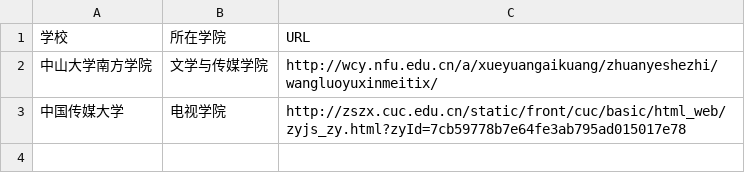
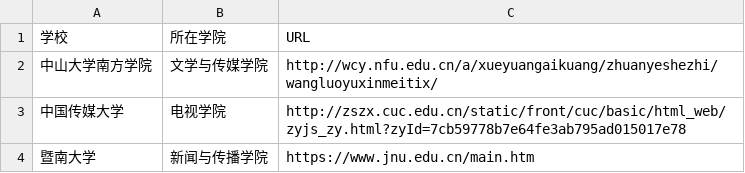
Before and after one commit to Kilin2/No.3-github, a CSV file: list.csv, drawn as a sheet.

Commit message:
Update list.csv
添加了暨南大学

```diff
--- a/list.csv
+++ b/list.csv
@@ -3 +3,2 @@
 中国传媒大学,电视学院,http://zszx.cuc.edu.cn/static/front/cuc/basic/html_web/zyjs_zy.html?zyId=7cb59778b7e64fe3ab795ad015017e78
+暨南大学,新闻与传播学院,https://www.jnu.edu.cn/main.htm
```
